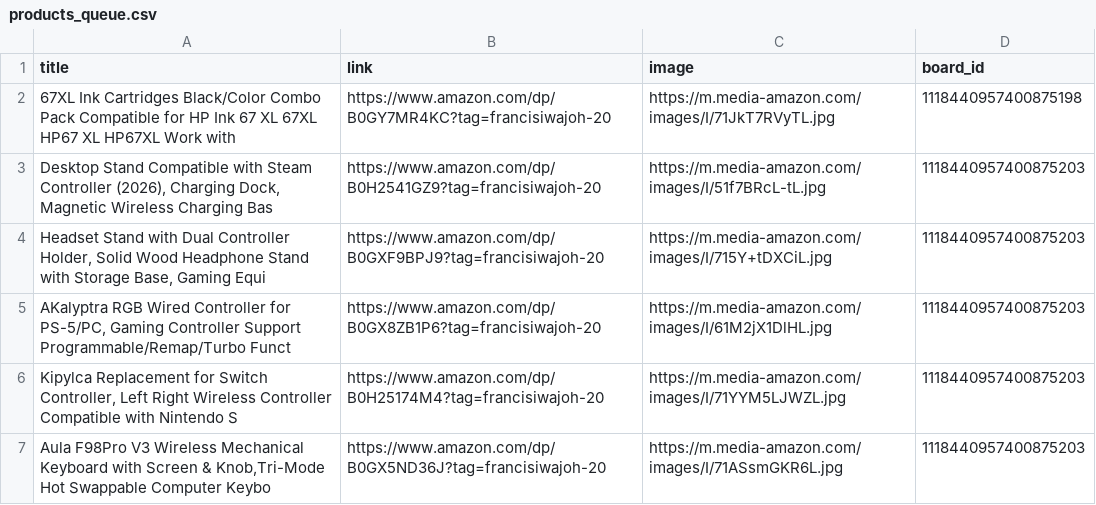
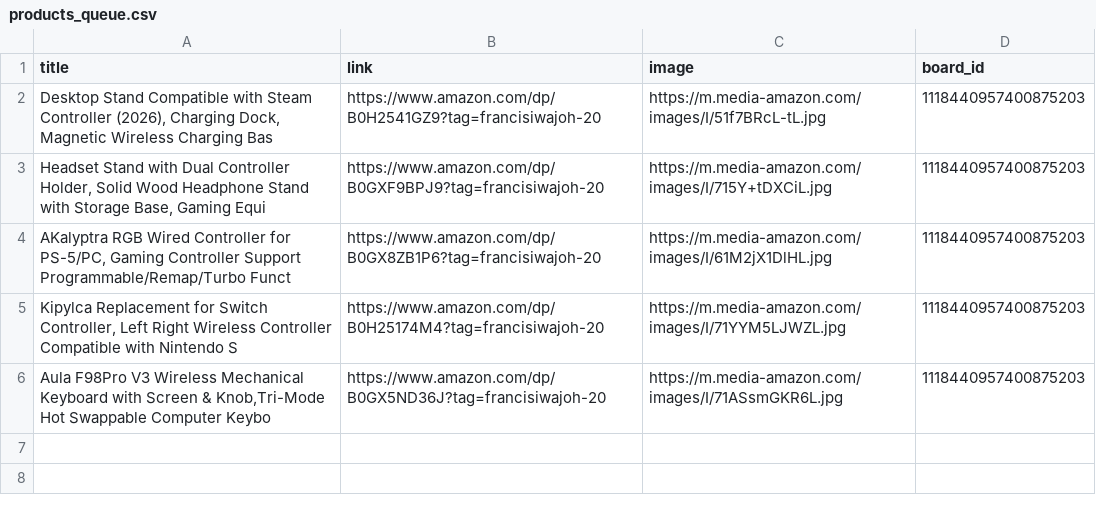
Before and after one commit to Mrconection/Conny-Trading, a CSV file: products_queue.csv, drawn as a sheet; the diff names each change by its address in the sheet, - before the commit and + after, or states it on an @@ line.

```diff
--- a/products_queue.csv
+++ b/products_queue.csv
-row 2: 67XL Ink Cartridges Black/Color Combo Pack Compatible for HP Ink 67 XL 67XL HP67 XL HP67XL Work with | https://www.amazon.com/dp/B0GY7MR4KC?tag=francisiwajoh-20 | https://m.media-amazon.com/images/I/71JkT7RVyTL.jpg | 1118440957400875198
```
Also changed, not shown: 2 other files.
